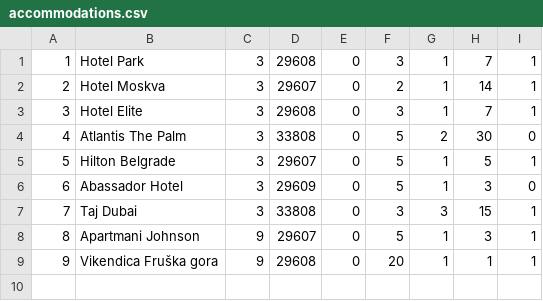
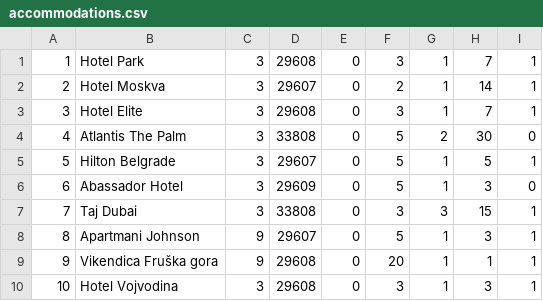
Before and after one commit to marko-nikolic01/travel-agency, a CSV file: TravelAgency/TravelAgency/Resources/Data/accommodations.csv, drawn as a sheet; the diff names each change by its address in the sheet, - before the commit and + after, or states it on an @@ line.

```diff
--- a/TravelAgency/TravelAgency/Resources/Data/accommodations.csv
+++ b/TravelAgency/TravelAgency/Resources/Data/accommodations.csv
+row 10: 10 | Hotel Vojvodina | 3 | 29608 | 0 | 3 | 1 | 3 | 1
```
Also changed, not shown: TravelAgency/TravelAgency/Resources/Data/accommodationPhotos.csv, 15 other files.
